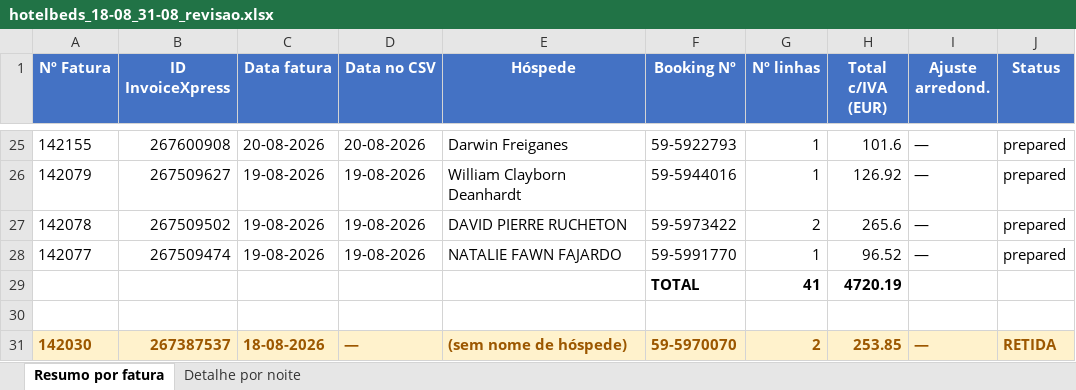
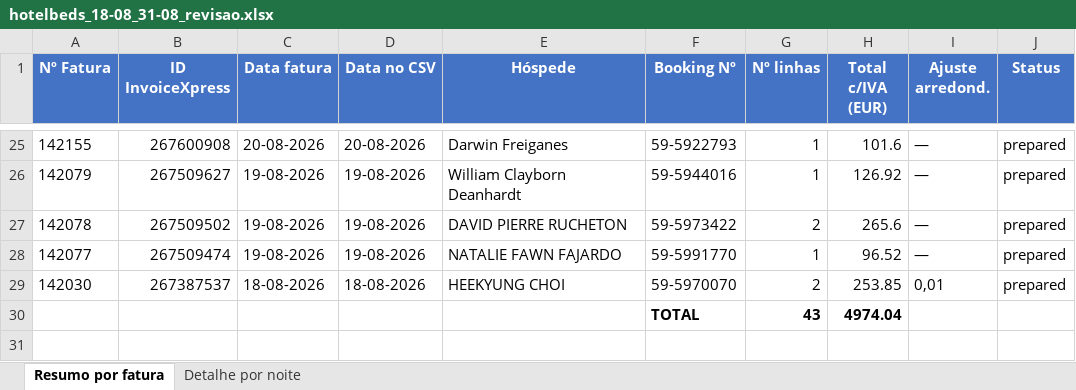
Before and after one commit to ricardomadeira-cmd/Claude1, an Excel workbook: hotelbeds_18-08_31-08_revisao.xlsx, sheet Resumo por fatura, drawn as a sheet; only a part is shown, gaps mark what is left out; values as stored, in another font and other column widths than the file's, no borders; removed rows and columns are numbered as before the commit, all else as after; the diff names each change by its address in the sheet, - before the commit and + after, or states it on an @@ line.

```diff
--- a/hotelbeds_18-08_31-08_revisao.xlsx (sheet Resumo por fatura)
+++ b/hotelbeds_18-08_31-08_revisao.xlsx (sheet Resumo por fatura)
-row 29:  |  |  |  |  | TOTAL | 41 | 4720.19
-row 30: (empty)
@@ A29:J29 fill: #FFF2CC → none, bold: on → off, text colour: #9C5700 → black @@
-D29 (Data no CSV): —
+D29 (Data no CSV): 18-08-2026
-E29 (Hóspede): (sem nome de hóspede)
+E29 (Hóspede): HEEKYUNG CHOI
-I29 (Ajuste arredond.): —
+I29 (Ajuste arredond.): 0,01
-J29 (Status): RETIDA
+J29 (Status): prepared
+row 30:  |  |  |  |  | TOTAL | 43 | 4974.04
```
Also changed, not shown: sheet Detalhe por noite, 3 other files.
